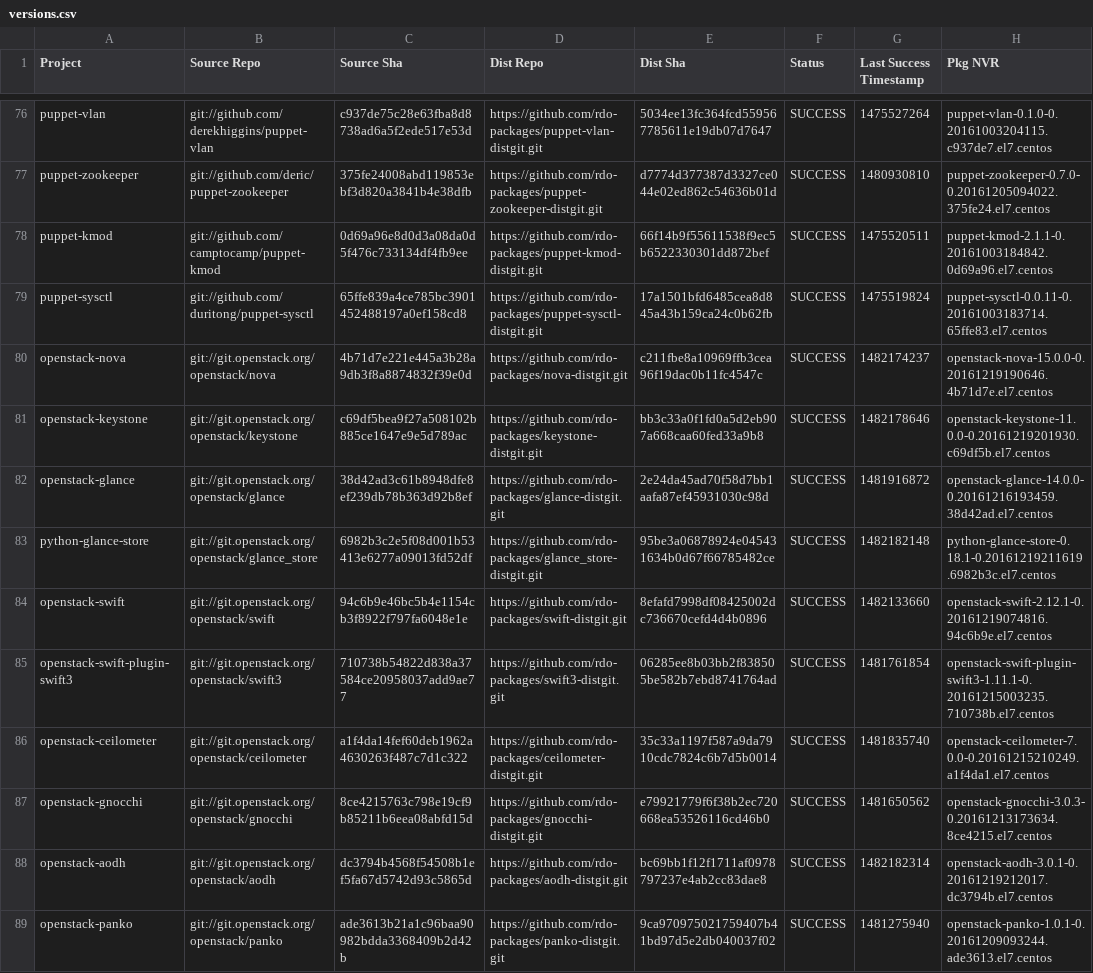
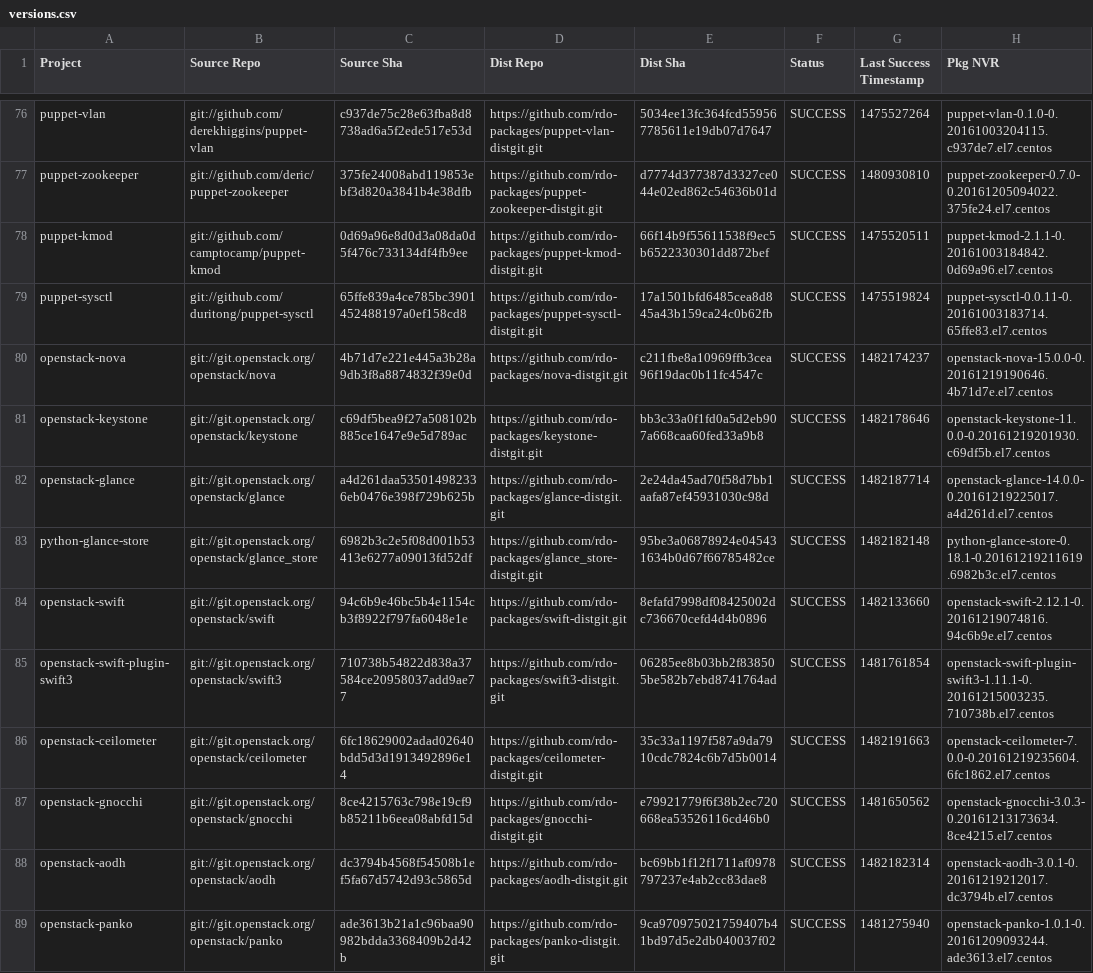
Before and after one commit to yazug/openstack-rdo-trunk-promotions, a CSV file: versions.csv, drawn as a sheet; only a part is shown, gaps mark what is left out; the diff covers the shown part only.

Commit message:
import hash 533d19df
Full Hash: 533d19df4abe45139533b9e711332566e3f35835_f29641aa	- Updated  delorean.repo
	- Updated  versions.csv

```diff
--- a/versions.csv
+++ b/versions.csv
@@ -81,3 +81,3 @@ openstack-nova,git://git.openstack.org/openstack/nova,4b71d7e221e445a3b28a9db3f8
 openstack-keystone,git://git.openstack.org/openstack/keystone,c69df5bea9f27a508102b885ce1647e9e5d789ac,https://github.com/rdo-packages/keystone-distgit.git,bb3c33a0f1fd0a5d2eb907a668caa60fed33a9b8,SUCCESS,1482178646,openstack-keystone-11.0.0-0.20161219201930.c69df5b.el7.centos
-openstack-glance,git://git.openstack.org/openstack/glance,38d42ad3c61b8948dfe8ef239db78b363d92b8ef,https://github.com/rdo-packages/glance-distgit.git,2e24da45ad70f58d7bb1aafa87ef45931030c98d,SUCCESS,1481916872,openstack-glance-14.0.0-0.20161216193459.38d42ad.el7.centos
+openstack-glance,git://git.openstack.org/openstack/glance,a4d261daa535014982336eb0476e398f729b625b,https://github.com/rdo-packages/glance-distgit.git,2e24da45ad70f58d7bb1aafa87ef45931030c98d,SUCCESS,1482187714,openstack-glance-14.0.0-0.20161219225017.a4d261d.el7.centos
 python-glance-store,git://git.openstack.org/openstack/glance_store,6982b3c2e5f08d001b53413e6277a09013fd52df,https://github.com/rdo-packages/glance_store-distgit.git,95be3a06878924e045431634b0d67f66785482ce,SUCCESS,1482182148,python-glance-store-0.18.1-0.20161219211619.6982b3c.el7.centos
@@ -85,3 +85,3 @@ openstack-swift,git://git.openstack.org/openstack/swift,94c6b9e46bc5b4e1154cb3f8
 openstack-swift-plugin-swift3,git://git.openstack.org/openstack/swift3,710738b54822d838a37584ce20958037add9ae77,https://github.com/rdo-packages/swift3-distgit.git,06285ee8b03bb2f838505be582b7ebd8741764ad,SUCCESS,1481761854,openstack-swift-plugin-swift3-1.11.1-0.20161215003235.710738b.el7.centos
-openstack-ceilometer,git://git.openstack.org/openstack/ceilometer,a1f4da14fef60deb1962a4630263f487c7d1c322,https://github.com/rdo-packages/ceilometer-distgit.git,35c33a1197f587a9da7910cdc7824c6b7d5b0014,SUCCESS,1481835740,openstack-ceilometer-7.0.0-0.20161215210249.a1f4da1.el7.centos
+openstack-ceilometer,git://git.openstack.org/openstack/ceilometer,6fc18629002adad02640bdd5d3d1913492896e14,https://github.com/rdo-packages/ceilometer-distgit.git,35c33a1197f587a9da7910cdc7824c6b7d5b0014,SUCCESS,1482191663,openstack-ceilometer-7.0.0-0.20161219235604.6fc1862.el7.centos
 openstack-gnocchi,git://git.openstack.org/openstack/gnocchi,8ce4215763c798e19cf9b85211b6eea08abfd15d,https://github.com/rdo-packages/gnocchi-distgit.git,e79921779f6f38b2ec720668ea53526116cd46b0,SUCCESS,1481650562,openstack-gnocchi-3.0.3-0.20161213173634.8ce4215.el7.centos
```
Also changed, not shown: 24 edited cells elsewhere in this file, 1 other file.
